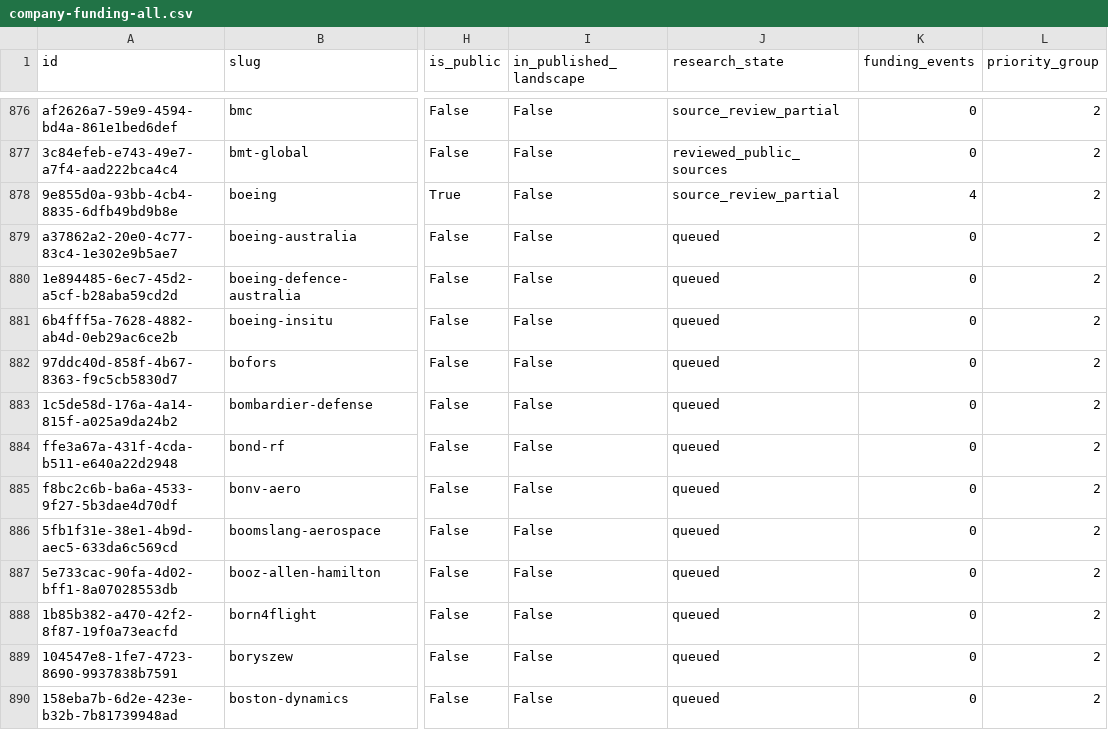
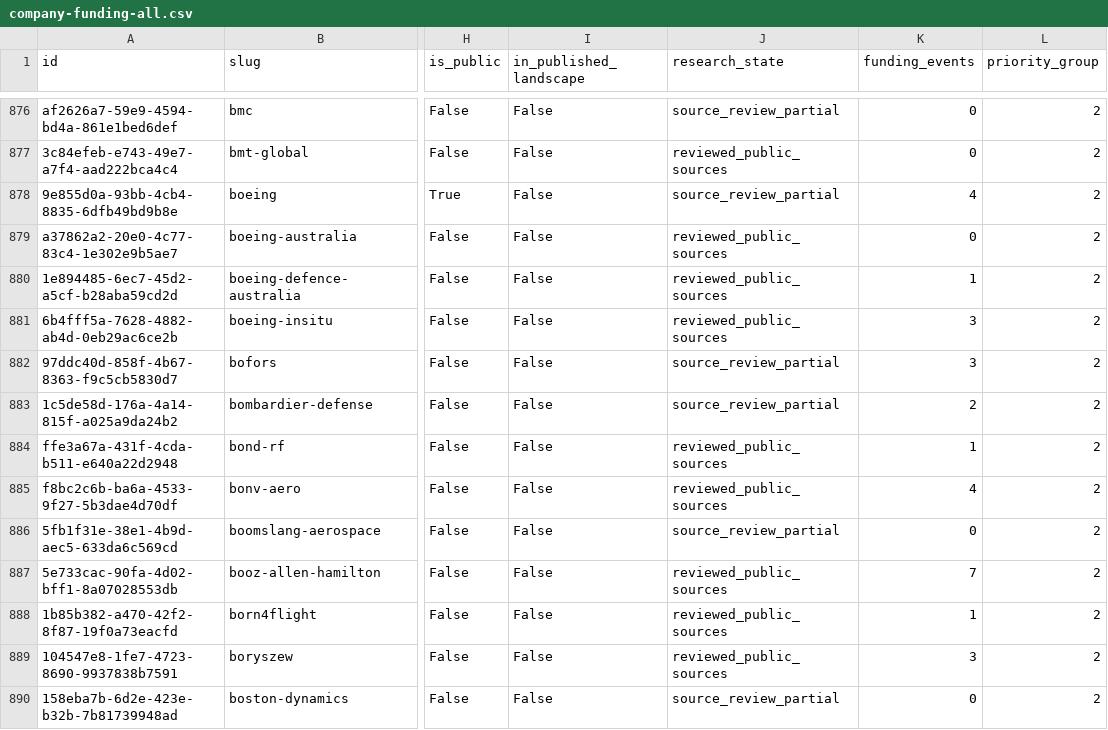
Before and after one commit to brunotaut/xsonomy-news, a CSV file: research-agent/queues/company-funding-all.csv, drawn as a sheet; only a part is shown, gaps mark what is left out; the diff covers the shown part only; the diff names each change by its address in the sheet, - before the commit and + after, or states it on an @@ line.

Commit message:
Import twenty-fourth funding reconciliation

```diff
--- a/research-agent/queues/company-funding-all.csv
+++ b/research-agent/queues/company-funding-all.csv
-J879:J881 (research_state): queued
+J879:J881 (research_state): reviewed_public_sources
-K880 (funding_events): 0
+K880 (funding_events): 1
-K881:K882 (funding_events): 0
+K881:K882 (funding_events): 3
-J882:J883 (research_state): queued
+J882:J883 (research_state): source_review_partial
-K883 (funding_events): 0
+K883 (funding_events): 2
-J884:J885 (research_state): queued
+J884:J885 (research_state): reviewed_public_sources
-K884 (funding_events): 0
+K884 (funding_events): 1
-K885 (funding_events): 0
+K885 (funding_events): 4
-J886 (research_state): queued
+J886 (research_state): source_review_partial
-J887:J889 (research_state): queued
+J887:J889 (research_state): reviewed_public_sources
-K887 (funding_events): 0
+K887 (funding_events): 7
-K888 (funding_events): 0
+K888 (funding_events): 1
-K889 (funding_events): 0
+K889 (funding_events): 3
-J890 (research_state): queued
+J890 (research_state): source_review_partial
```
Also changed, not shown: 22 edited cells elsewhere in this file, 3 other files.
